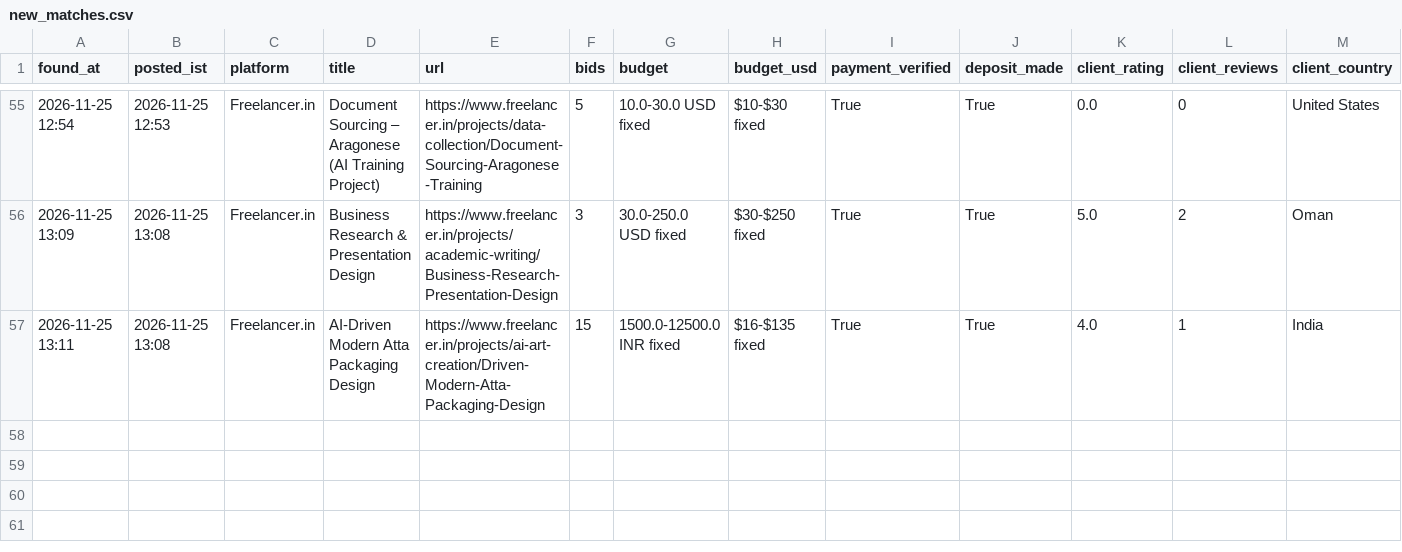
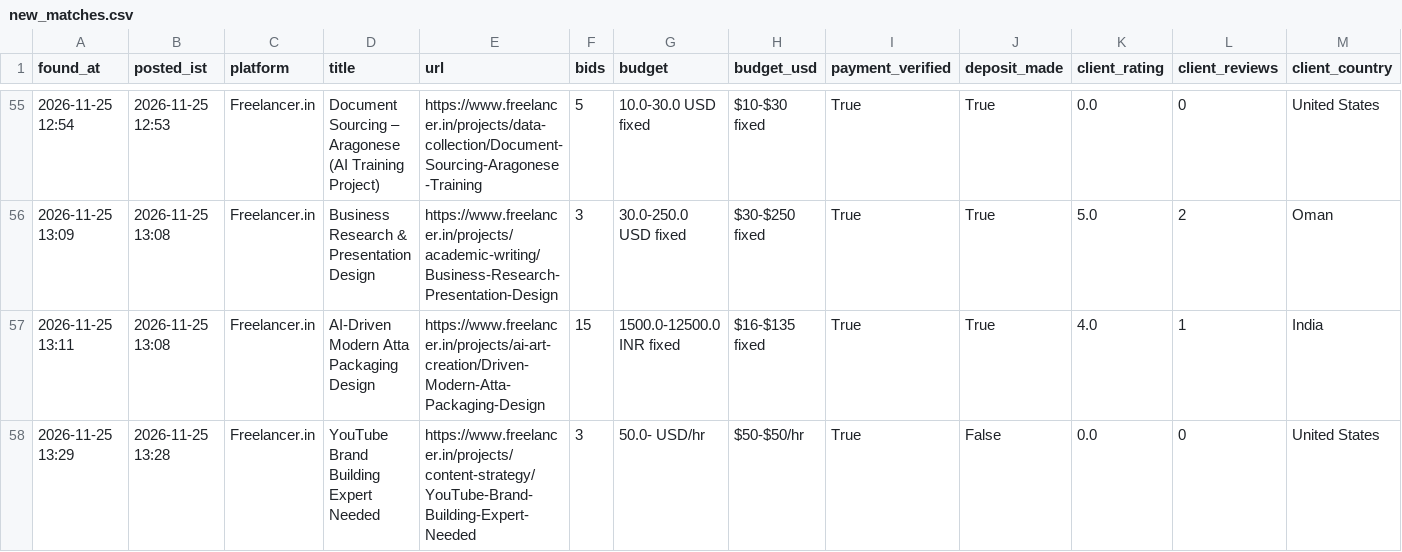
Before and after one commit to vinay2210974/freelance-gig-scanner, a CSV file: new_matches.csv, drawn as a sheet; only a part is shown, gaps mark what is left out; rows hold the shown columns only; the diff names each change by its address in the sheet, - before the commit and + after, or states it on an @@ line.

```diff
--- a/new_matches.csv
+++ b/new_matches.csv
+row 58: 2026-11-25 13:29 | 2026-11-25 13:28 | Freelancer.in | YouTube Brand Building Expert Needed | https://www.freelancer.in/projects/content-strategy/YouTube-Brand-Building-Expert-Needed | 3 | 50.0- USD/hr | $50-$50/hr | True | False | 0.0 | 0 | United States
```
Also changed, not shown: 3 other files.
